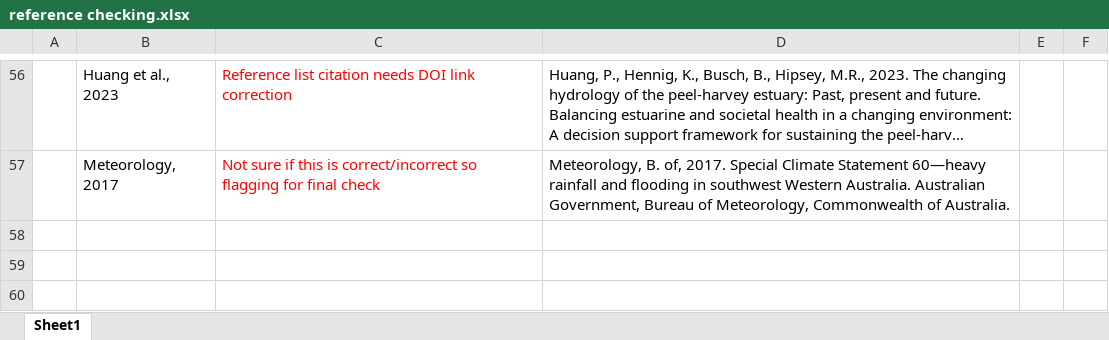
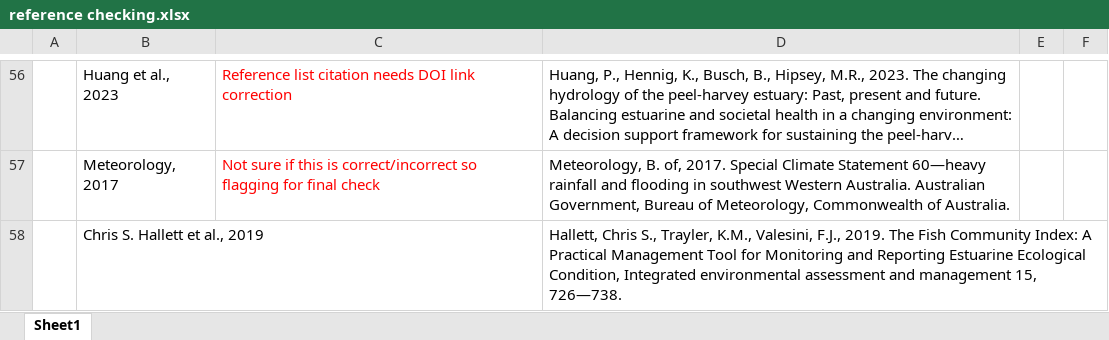
Before and after one commit to AquaticEcoDynamics/peel-book, an Excel workbook: references/reference checking.xlsx, sheet Sheet1, drawn as a sheet; only a part is shown, gaps mark what is left out; long unchanged cells end in …; values as stored, in another font and other column widths than the file's, no borders; the diff names each change by its address in the sheet, - before the commit and + after, or states it on an @@ line.

```diff
--- a/references/reference checking.xlsx (sheet Sheet1)
+++ b/references/reference checking.xlsx (sheet Sheet1)
+row 58:  | Chris S. Hallett et al., 2019 |  | Hallett, Chris S., Trayler, K.M., Valesini, F.J., 2019. The Fish Community Index: A Practical Management Tool for Monitoring and Reporting Estuarine Ecological Condition, Integrated environmental assessment and management 15, 726—738.
```
Also changed, not shown: 31 other files.
